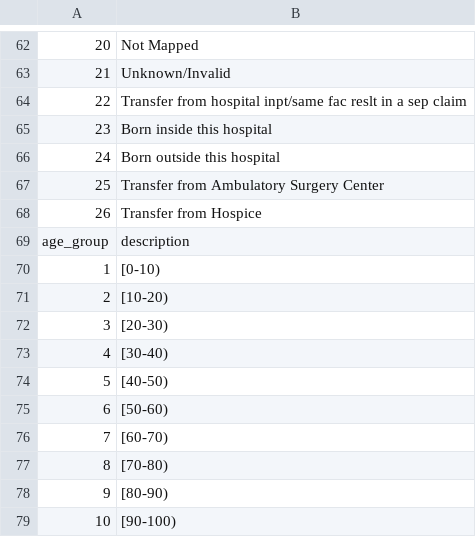
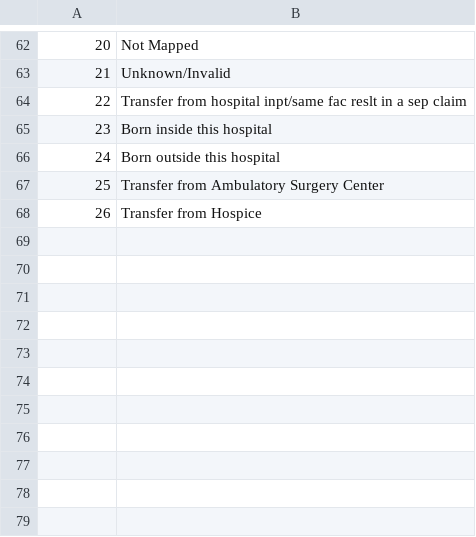
Before and after one commit to chiragarora17/readmission-prediction, a CSV file: dataset_diabetes/IDs_mapping.csv, drawn as a sheet; only a part is shown, gaps mark what is left out; the diff names each change by its address in the sheet, - before the commit and + after, or states it on an @@ line.

Commit message:
replaced the data files

```diff
--- a/dataset_diabetes/IDs_mapping.csv
+++ b/dataset_diabetes/IDs_mapping.csv
-row 69: age_group | description
-row 70: 1 | [0-10)
-row 71: 2 | [10-20)
-row 72: 3 | [20-30)
-row 73: 4 | [30-40)
-row 74: 5 | [40-50)
-row 75: 6 | [50-60)
-row 76: 7 | [60-70)
-row 77: 8 | [70-80)
-row 78: 9 | [80-90)
-row 79: 10 | [90-100)
```
